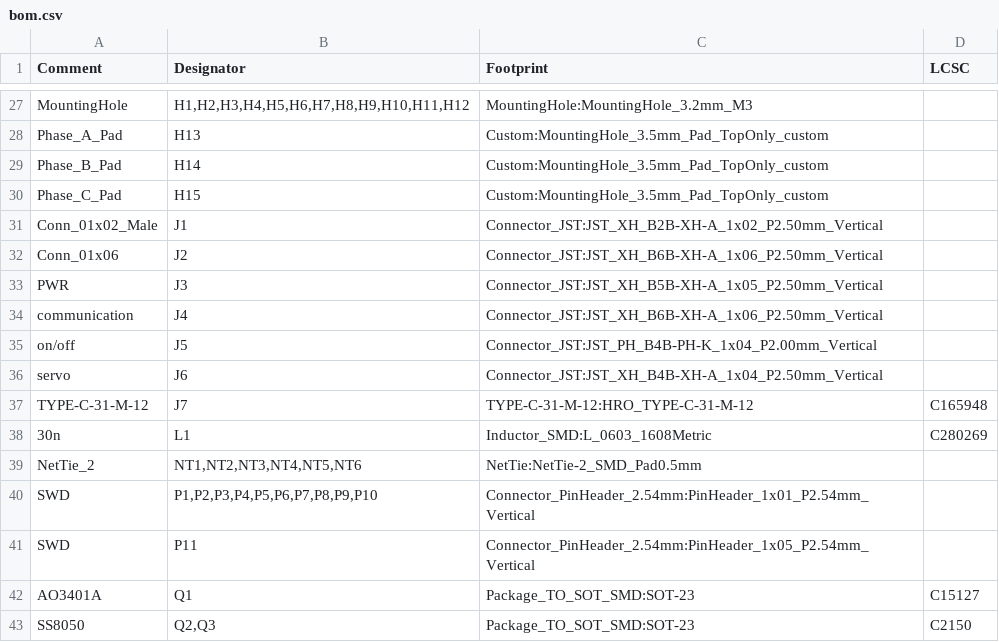
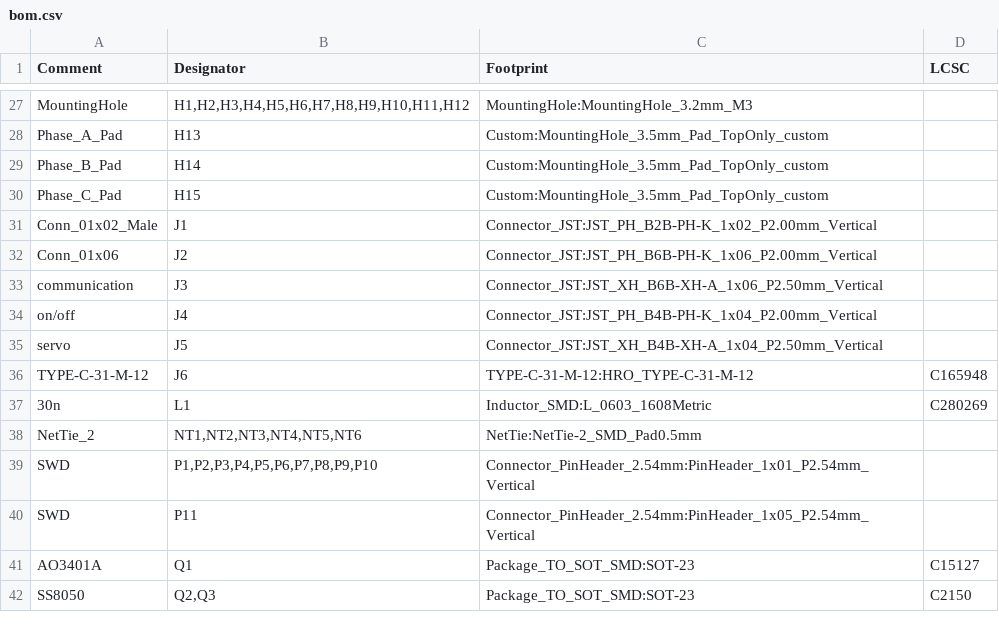
Before and after one commit to nordstream3/FOC, a CSV file: production/bom.csv, drawn as a sheet; only a part is shown, gaps mark what is left out.

```diff
--- a/production/bom.csv
+++ b/production/bom.csv
@@ -30,9 +30,8 @@ Comment,Designator,Footprint,LCSC
 "Phase_C_Pad","H15","Custom:MountingHole_3.5mm_Pad_TopOnly_custom",""
-"Conn_01x02_Male","J1","Connector_JST:JST_XH_B2B-XH-A_1x02_P2.50mm_Vertical",""
-"Conn_01x06","J2","Connector_JST:JST_XH_B6B-XH-A_1x06_P2.50mm_Vertical",""
-"PWR","J3","Connector_JST:JST_XH_B5B-XH-A_1x05_P2.50mm_Vertical",""
-"communication","J4","Connector_JST:JST_XH_B6B-XH-A_1x06_P2.50mm_Vertical",""
-"on/off","J5","Connector_JST:JST_PH_B4B-PH-K_1x04_P2.00mm_Vertical",""
-"servo","J6","Connector_JST:JST_XH_B4B-XH-A_1x04_P2.50mm_Vertical",""
-"TYPE-C-31-M-12","J7","TYPE-C-31-M-12:HRO_TYPE-C-31-M-12","C165948"
+"Conn_01x02_Male","J1","Connector_JST:JST_PH_B2B-PH-K_1x02_P2.00mm_Vertical",""
+"Conn_01x06","J2","Connector_JST:JST_PH_B6B-PH-K_1x06_P2.00mm_Vertical",""
+"communication","J3","Connector_JST:JST_XH_B6B-XH-A_1x06_P2.50mm_Vertical",""
+"on/off","J4","Connector_JST:JST_PH_B4B-PH-K_1x04_P2.00mm_Vertical",""
+"servo","J5","Connector_JST:JST_XH_B4B-XH-A_1x04_P2.50mm_Vertical",""
+"TYPE-C-31-M-12","J6","TYPE-C-31-M-12:HRO_TYPE-C-31-M-12","C165948"
 "30n","L1","Inductor_SMD:L_0603_1608Metric","C280269"
```
Also changed, not shown: production/foc_cpl_top.csv, 1 other file.
